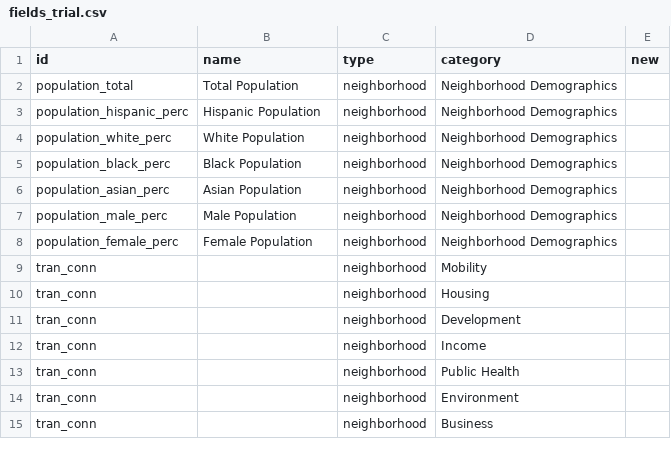
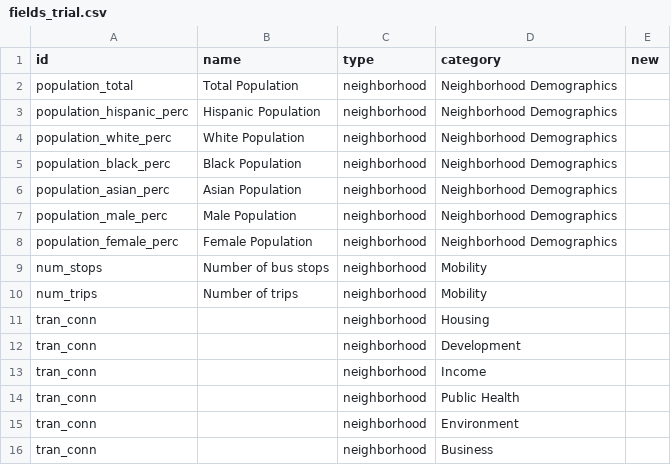
Before and after one commit to uwescience/DSSG2017-Equity, a CSV file: data/fields_trial.csv, drawn as a sheet; only a part is shown.

```diff
--- a/data/fields_trial.csv
+++ b/data/fields_trial.csv
@@ -8,3 +8,4 @@ population_male_perc,Male Population,neighborhood,Neighborhood Demographics,
 population_female_perc,Female Population,neighborhood,Neighborhood Demographics,
-tran_conn,,neighborhood,Mobility,
+num_stops,Number of bus stops,neighborhood,Mobility,
+num_trips,Number of trips,neighborhood,Mobility,
 tran_conn,,neighborhood,Housing,
```
Also changed, not shown: data/neighborhoods_trial3.csv.
